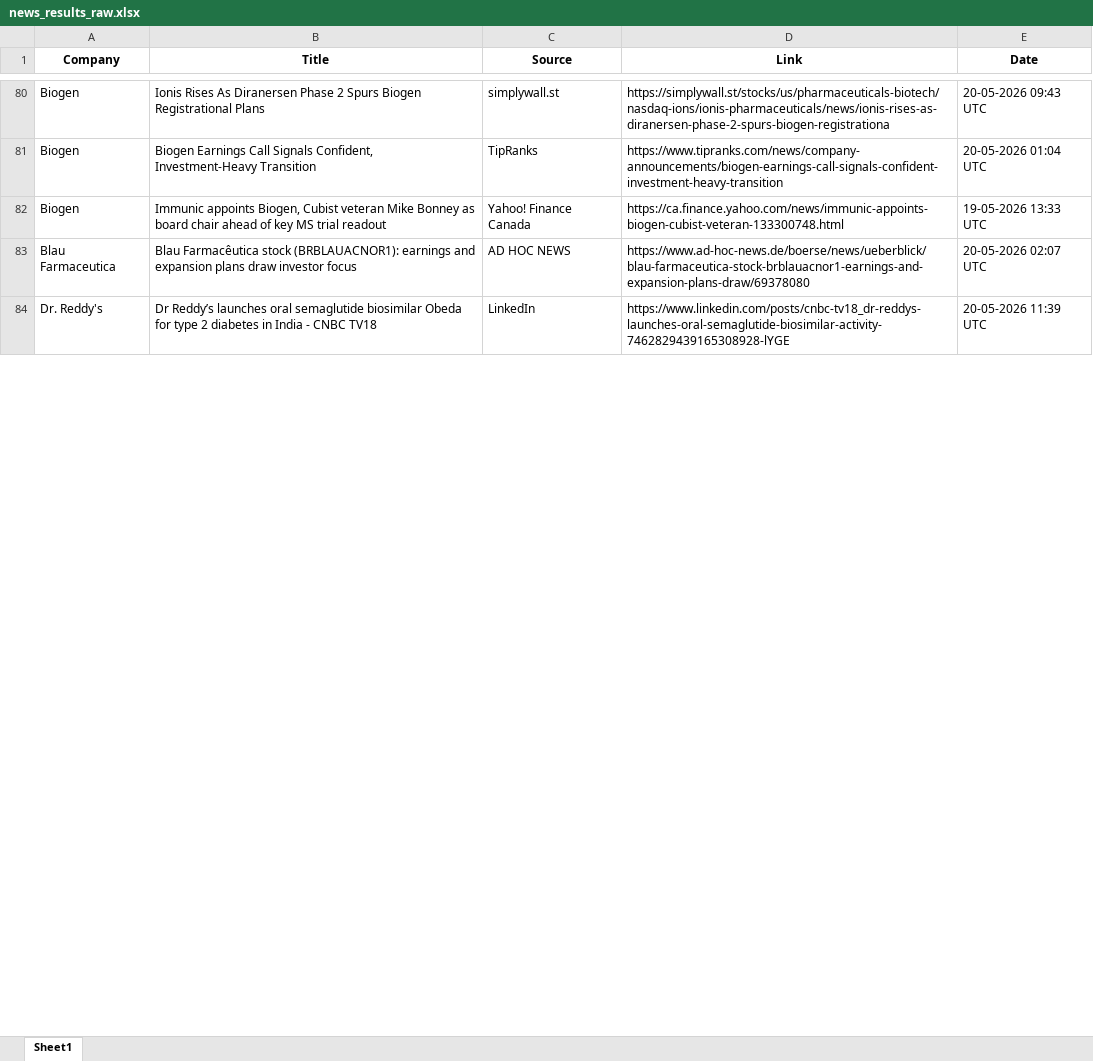
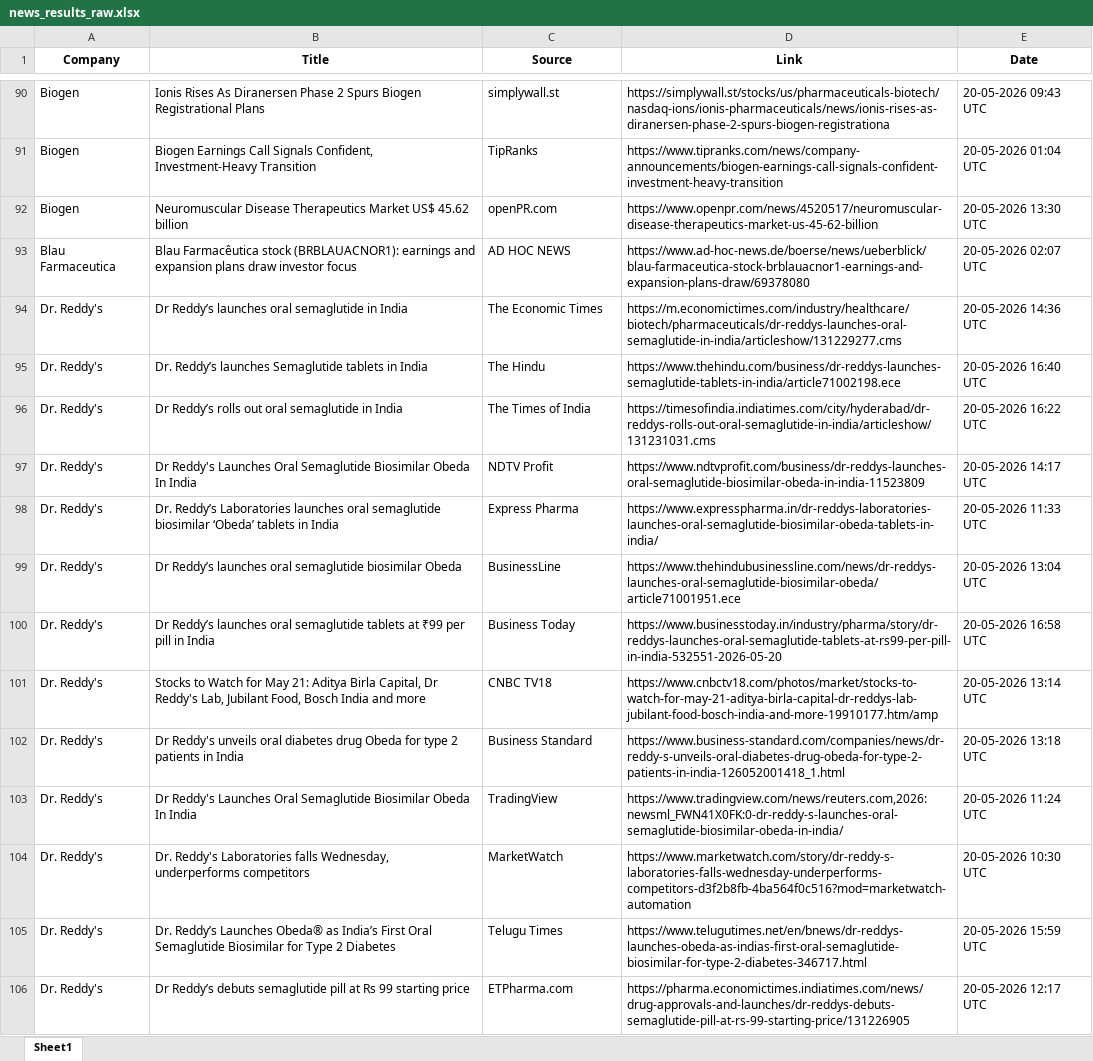
Before and after one commit to mishraa-G/Ved, an Excel workbook: news_results_raw.xlsx, sheet Sheet1, drawn as a sheet; only a part is shown, gaps mark what is left out; values as stored, in another font and other column widths than the file's, no borders; removed rows and columns are numbered as before the commit, all else as after; the diff covers the shown part only; the diff names each change by its address in the sheet, - before the commit and + after, or states it on an @@ line.

```diff
--- a/news_results_raw.xlsx (sheet Sheet1)
+++ b/news_results_raw.xlsx (sheet Sheet1)
-row 82: Biogen | Immunic appoints Biogen, Cubist veteran Mike Bonney as board chair ahead of key MS trial readout | Yahoo! Finance Canada | https://ca.finance.yahoo.com/news/immunic-appoints-biogen-cubist-veteran-133300748.html | 19-05-2026 13:33 UTC
+row 92: Biogen | Neuromuscular Disease Therapeutics Market US$ 45.62 billion | openPR.com | https://www.openpr.com/news/4520517/neuromuscular-disease-therapeutics-market-us-45-62-billion | 20-05-2026 13:30 UTC
+row 94: Dr. Reddy's | Dr Reddy’s launches oral semaglutide in India | The Economic Times | https://m.economictimes.com/industry/healthcare/biotech/pharmaceuticals/dr-reddys-launches-oral-semaglutide-in-india/articleshow/131229277.cms | 20-05-2026 14:36 UTC
+row 95: Dr. Reddy's | Dr. Reddy’s launches Semaglutide tablets in India | The Hindu | https://www.thehindu.com/business/dr-reddys-launches-semaglutide-tablets-in-india/article71002198.ece | 20-05-2026 16:40 UTC
+row 96: Dr. Reddy's | Dr Reddy’s rolls out oral semaglutide in India | The Times of India | https://timesofindia.indiatimes.com/city/hyderabad/dr-reddys-rolls-out-oral-semaglutide-in-india/articleshow/131231031.cms | 20-05-2026 16:22 UTC
+row 97: Dr. Reddy's | Dr Reddy's Launches Oral Semaglutide Biosimilar Obeda In India | NDTV Profit | https://www.ndtvprofit.com/business/dr-reddys-launches-oral-semaglutide-biosimilar-obeda-in-india-11523809 | 20-05-2026 14:17 UTC
+row 98: Dr. Reddy's | Dr. Reddy’s Laboratories launches oral semaglutide biosimilar ‘Obeda’ tablets in India | Express Pharma | https://www.expresspharma.in/dr-reddys-laboratories-launches-oral-semaglutide-biosimilar-obeda-tablets-in-india/ | 20-05-2026 11:33 UTC
+row 99: Dr. Reddy's | Dr Reddy’s launches oral semaglutide biosimilar Obeda | BusinessLine | https://www.thehindubusinessline.com/news/dr-reddys-launches-oral-semaglutide-biosimilar-obeda/article71001951.ece | 20-05-2026 13:04 UTC
+row 100: Dr. Reddy's | Dr Reddy’s launches oral semaglutide tablets at ₹99 per pill in India | Business Today | https://www.businesstoday.in/industry/pharma/story/dr-reddys-launches-oral-semaglutide-tablets-at-rs99-per-pill-in-india-532551-2026-05-20 | 20-05-2026 16:58 UTC
+row 101: Dr. Reddy's | Stocks to Watch for May 21: Aditya Birla Capital, Dr Reddy's Lab, Jubilant Food, Bosch India and more | CNBC TV18 | https://www.cnbctv18.com/photos/market/stocks-to-watch-for-may-21-aditya-birla-capital-dr-reddys-lab-jubilant-food-bosch-india-and-more-19910177.htm/amp | 20-05-2026 13:14 UTC
-B102 (Title): Dr Reddy’s launches oral semaglutide biosimilar Obeda for type 2 diabetes in India - CNBC TV18
+B102 (Title): Dr Reddy's unveils oral diabetes drug Obeda for type 2 patients in India
-C102 (Source): LinkedIn
+C102 (Source): Business Standard
-D102 (Link): https://www.linkedin.com/posts/cnbc-tv18_dr-reddys-launches-oral-semaglutide-biosimilar-activity-7462829439165308928-lYGE
+D102 (Link): https://www.business-standard.com/companies/news/dr-reddy-s-unveils-oral-diabetes-drug-obeda-for-type-2-patients-in-india-126052001418_1.html
-E102 (Date): 20-05-2026 11:39 UTC
+E102 (Date): 20-05-2026 13:18 UTC
+row 103: Dr. Reddy's | Dr Reddy's Launches Oral Semaglutide Biosimilar Obeda In India | TradingView | https://www.tradingview.com/news/reuters.com,2026:newsml_FWN41X0FK:0-dr-reddy-s-launches-oral-semaglutide-biosimilar-obeda-in-india/ | 20-05-2026 11:24 UTC
+row 104: Dr. Reddy's | Dr. Reddy's Laboratories falls Wednesday, underperforms competitors | MarketWatch | https://www.marketwatch.com/story/dr-reddy-s-laboratories-falls-wednesday-underperforms-competitors-d3f2b8fb-4ba564f0c516?mod=marketwatch-automation | 20-05-2026 10:30 UTC
+row 105: Dr. Reddy's | Dr. Reddy’s Launches Obeda® as India’s First Oral Semaglutide Biosimilar for Type 2 Diabetes | Telugu Times | https://www.telugutimes.net/en/bnews/dr-reddys-launches-obeda-as-indias-first-oral-semaglutide-biosimilar-for-type-2-diabetes-346717.html | 20-05-2026 15:59 UTC
+row 106: Dr. Reddy's | Dr Reddy’s debuts semaglutide pill at Rs 99 starting price | ETPharma.com | https://pharma.economictimes.indiatimes.com/news/drug-approvals-and-launches/dr-reddys-debuts-semaglutide-pill-at-rs-99-starting-price/131226905 | 20-05-2026 12:17 UTC
```
Also changed, not shown: 85 added rows, 73 removed rows, 12 moved rows and 41 edited cells elsewhere in this sheet, news_results.xlsx.
